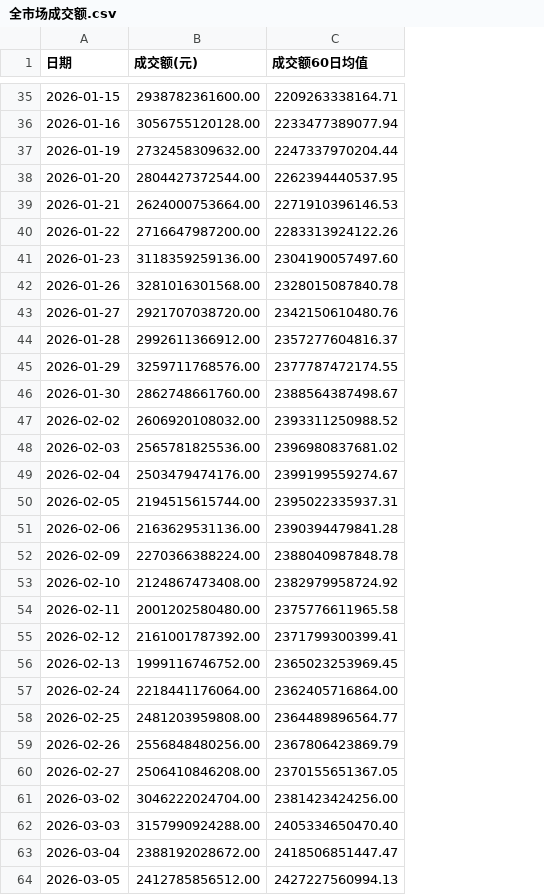
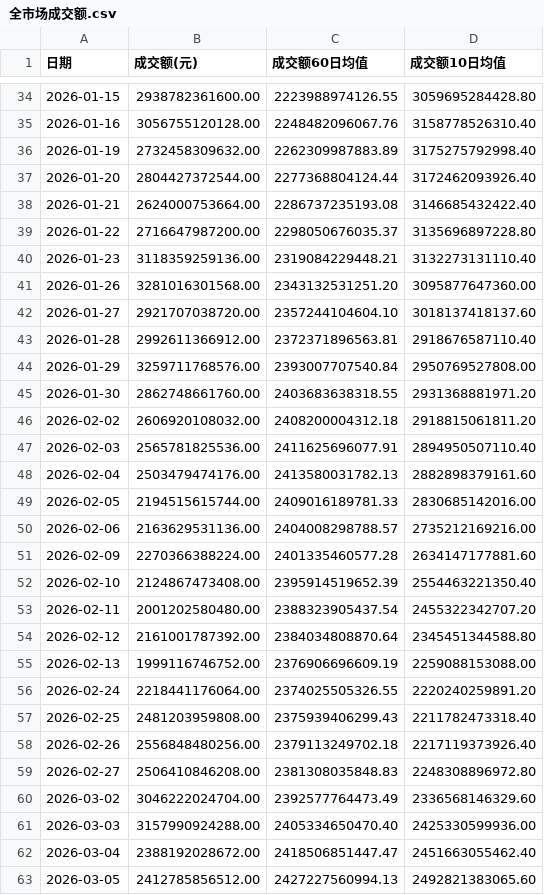
Before and after one commit to mangehua/market-dashboard, a CSV file: stock_data/全市场成交额.csv, drawn as a sheet; only a part is shown, gaps mark what is left out; addresses are those after the commit; the diff covers the shown part only; the diff names each change by its address in the sheet, - before the commit and + after, or states it on an @@ line.

Commit message:
Update stock_data/全市场成交额.csv

```diff
--- a/stock_data/全市场成交额.csv
+++ b/stock_data/全市场成交额.csv
+column D (成交额10日均值), rows 34-63: 3059695284428.80 | 3158778526310.40 | 3175275792998.40 | 3172462093926.40 | 3146685432422.40 | 3135696897228.80 | 3132273131110.40 | 3095877647360.00 | 3018137418137.60 | 2918676587110.40 | 2950769527808.00 | 2931368881971.20 | 2918815061811.20 | 2894950507110.40 | 2882898379161.60 | 2830685142016.00 | 2735212169216.00 | 2634147177881.60 | 2554463221350.40 | 2455322342707.20 | 2345451344588.80 | 2259088153088.00 | 2220240259891.20 | 2211782473318.40 | 2217119373926.40 | 2248308896972.80 | 2336568146329.60 | 2425330599936.00 | 2451663055462.40 | 2492821383065.60
-C34 (成交额60日均值): 2209263338164.71
+C34 (成交额60日均值): 2223988974126.55
-C35 (成交额60日均值): 2233477389077.94
+C35 (成交额60日均值): 2248482096067.76
-C36 (成交额60日均值): 2247337970204.44
+C36 (成交额60日均值): 2262309987883.89
-C37 (成交额60日均值): 2262394440537.95
+C37 (成交额60日均值): 2277368804124.44
-C38 (成交额60日均值): 2271910396146.53
+C38 (成交额60日均值): 2286737235193.08
-C39 (成交额60日均值): 2283313924122.26
+C39 (成交额60日均值): 2298050676035.37
-C40 (成交额60日均值): 2304190057497.60
+C40 (成交额60日均值): 2319084229448.21
-C41 (成交额60日均值): 2328015087840.78
+C41 (成交额60日均值): 2343132531251.20
-C42 (成交额60日均值): 2342150610480.76
+C42 (成交额60日均值): 2357244104604.10
-C43 (成交额60日均值): 2357277604816.37
+C43 (成交额60日均值): 2372371896563.81
-C44 (成交额60日均值): 2377787472174.55
+C44 (成交额60日均值): 2393007707540.84
-C45 (成交额60日均值): 2388564387498.67
+C45 (成交额60日均值): 2403683638318.55
-C46 (成交额60日均值): 2393311250988.52
+C46 (成交额60日均值): 2408200004312.18
-C47 (成交额60日均值): 2396980837681.02
+C47 (成交额60日均值): 2411625696077.91
-C48 (成交额60日均值): 2399199559274.67
+C48 (成交额60日均值): 2413580031782.13
-C49 (成交额60日均值): 2395022335937.31
+C49 (成交额60日均值): 2409016189781.33
-C50 (成交额60日均值): 2390394479841.28
+C50 (成交额60日均值): 2404008298788.57
-C51 (成交额60日均值): 2388040987848.78
+C51 (成交额60日均值): 2401335460577.28
-C52 (成交额60日均值): 2382979958724.92
+C52 (成交额60日均值): 2395914519652.39
-C53 (成交额60日均值): 2375776611965.58
+C53 (成交额60日均值): 2388323905437.54
-C54 (成交额60日均值): 2371799300399.41
+C54 (成交额60日均值): 2384034808870.64
-C55 (成交额60日均值): 2365023253969.45
+C55 (成交额60日均值): 2376906696609.19
-C56 (成交额60日均值): 2362405716864.00
+C56 (成交额60日均值): 2374025505326.55
-C57 (成交额60日均值): 2364489896564.77
+C57 (成交额60日均值): 2375939406299.43
-C58 (成交额60日均值): 2367806423869.79
+C58 (成交额60日均值): 2379113249702.18
-C59 (成交额60日均值): 2370155651367.05
+C59 (成交额60日均值): 2381308035848.83
-C60 (成交额60日均值): 2381423424256.00
+C60 (成交额60日均值): 2392577764473.49
```
Also changed, not shown: 1 added row, 1 removed row and 32 edited cells elsewhere in this file.
